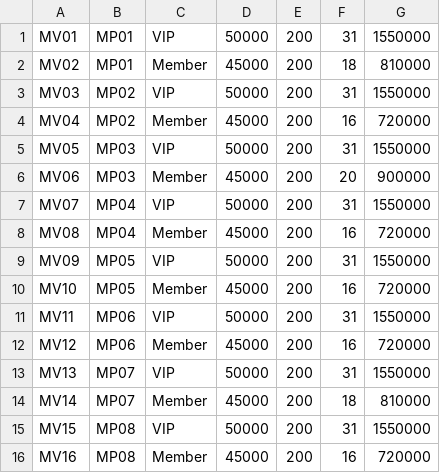
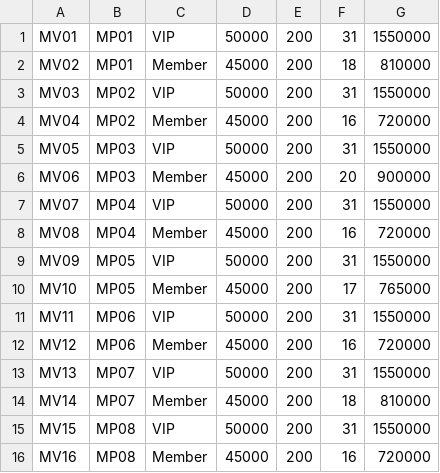
Before and after one commit to pleasehangry/DatabaseProgramProject, a CSV file: Ve.csv, drawn as a sheet.

```diff
--- a/Ve.csv
+++ b/Ve.csv
@@ -9,3 +9,3 @@ MV08,MP04,Member,45000,200,16,720000
 MV09,MP05,VIP,50000,200,31,1550000
-MV10,MP05,Member,45000,200,16,720000
+MV10,MP05,Member,45000,200,17,765000
 MV11,MP06,VIP,50000,200,31,1550000
```
Also changed, not shown: 25 other files.
